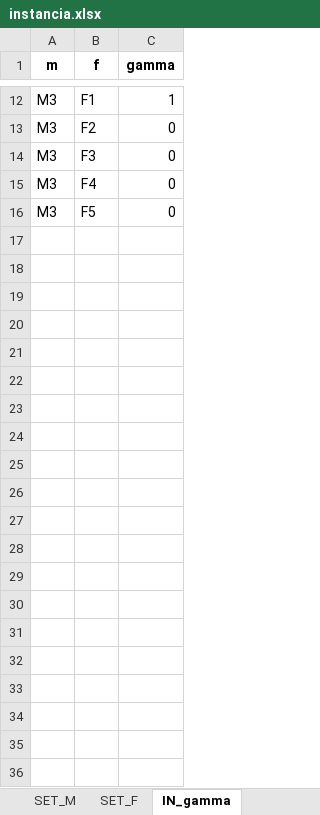
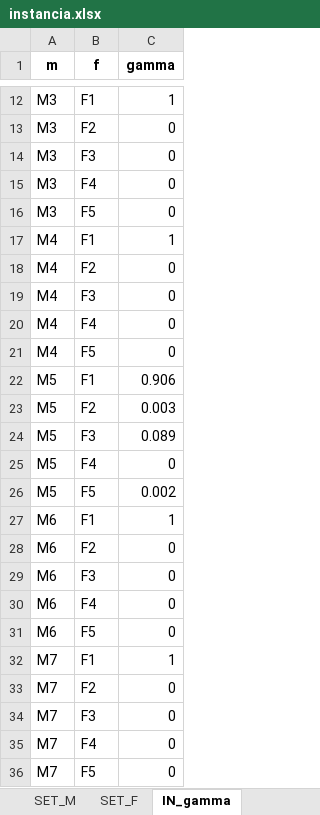
Before and after one commit to ChantillyCream/Proyecto_Opti, an Excel workbook: 26/Instancias_Excel/instancia.xlsx, sheet IN_gamma, drawn as a sheet; only a part is shown, gaps mark what is left out; values as stored, in another font and other column widths than the file's, no borders; the diff names each change by its address in the sheet, - before the commit and + after, or states it on an @@ line.

```diff
--- a/26/Instancias_Excel/instancia.xlsx (sheet IN_gamma)
+++ b/26/Instancias_Excel/instancia.xlsx (sheet IN_gamma)
+row 17: M4 | F1 | 1
+row 18: M4 | F2 | 0
+row 19: M4 | F3 | 0
+row 20: M4 | F4 | 0
+row 21: M4 | F5 | 0
+row 22: M5 | F1 | 0.906
+row 23: M5 | F2 | 0.003
+row 24: M5 | F3 | 0.089
+row 25: M5 | F4 | 0
+row 26: M5 | F5 | 0.002
+row 27: M6 | F1 | 1
+row 28: M6 | F2 | 0
+row 29: M6 | F3 | 0
+row 30: M6 | F4 | 0
+row 31: M6 | F5 | 0
+row 32: M7 | F1 | 1
+row 33: M7 | F2 | 0
+row 34: M7 | F3 | 0
+row 35: M7 | F4 | 0
+row 36: M7 | F5 | 0
```
Also changed, not shown: sheet IN_bandas, sheet IN_reemplazo, sheet IN_admisibilidad, sheet IN_suministro_t, sheet SET_M, sheet IN_escalares, 26/Análisis_de_Excels/resultados_optimos.xlsx.
